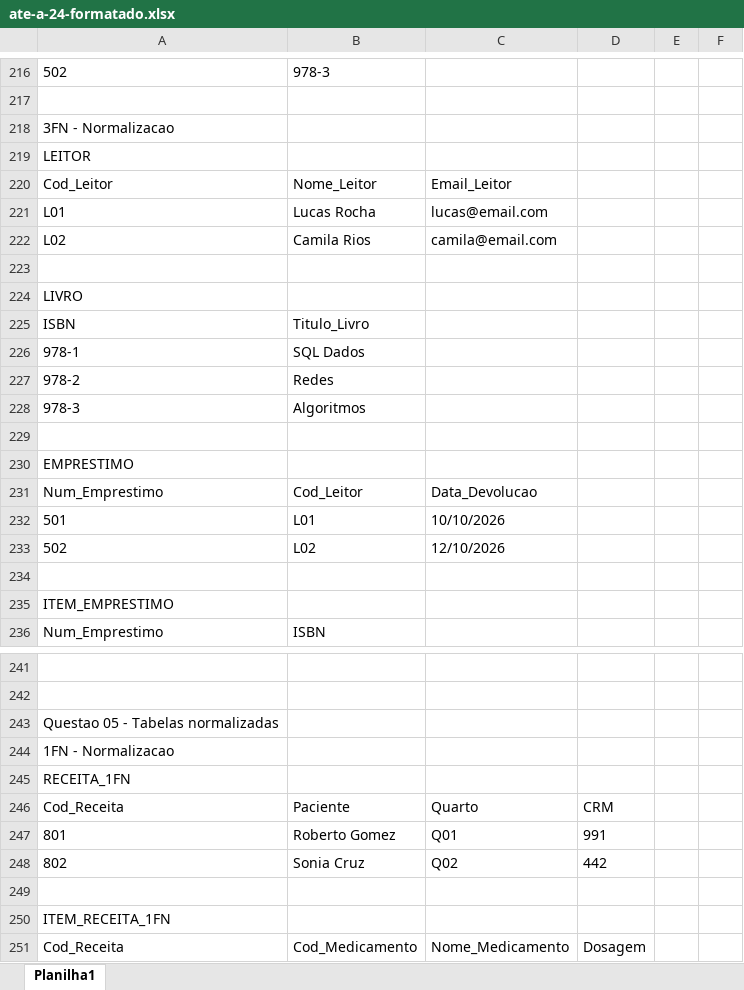
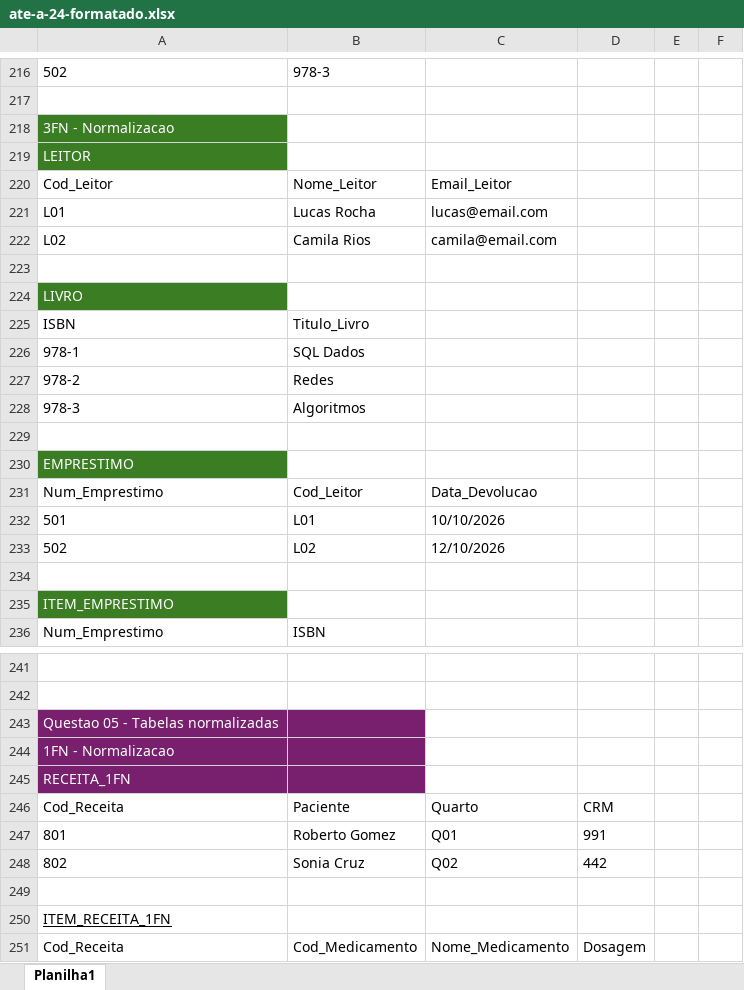
Before and after one commit to thnck/senai-ads, an Excel workbook: semestre2/data-base/normalizacao/lista02/ate-a-24-formatado.xlsx, sheet Planilha1, drawn as a sheet; only a part is shown, gaps mark what is left out; values as stored, in another font and other column widths than the file's, no borders; table styles not drawn; the diff covers the shown part only; the diff names each change by its address in the sheet, - before the commit and + after, or states it on an @@ line.

```diff
--- a/semestre2/data-base/normalizacao/lista02/ate-a-24-formatado.xlsx (sheet Planilha1)
+++ b/semestre2/data-base/normalizacao/lista02/ate-a-24-formatado.xlsx (sheet Planilha1)
@@ A218:A219 fill: none → #3B7D23, text colour: black → #FFFFFF @@
@@ A224 fill: none → #3B7D23, text colour: black → #FFFFFF @@
@@ A230 fill: none → #3B7D23, text colour: black → #FFFFFF @@
@@ A235 fill: none → #3B7D23, text colour: black → #FFFFFF @@
-A243:B245 fill: none
+A243:B245 fill: #78206E
-A243:A245 text colour: black
+A243:A245 text colour: #FFFFFF
-A250 underline: off
+A250 underline: on
```
Also changed, not shown: cell formats elsewhere in this sheet, 41 other files.
